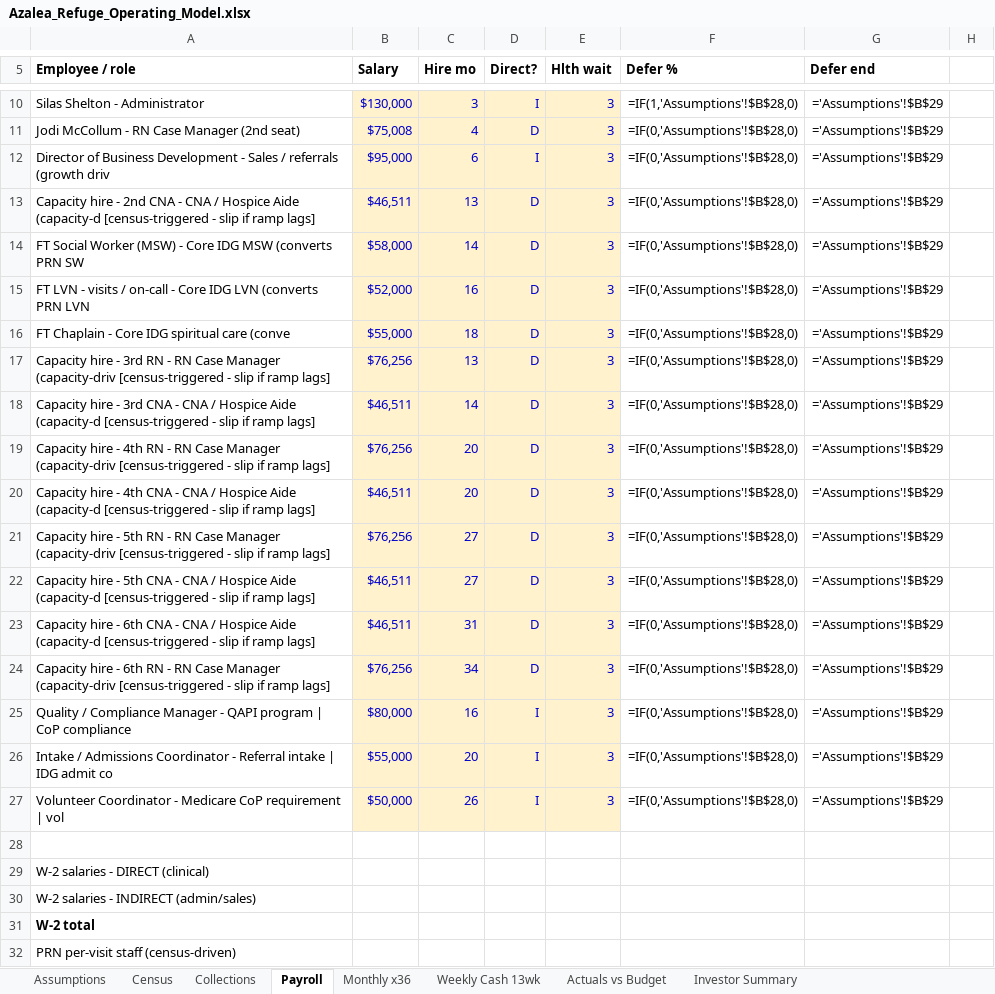
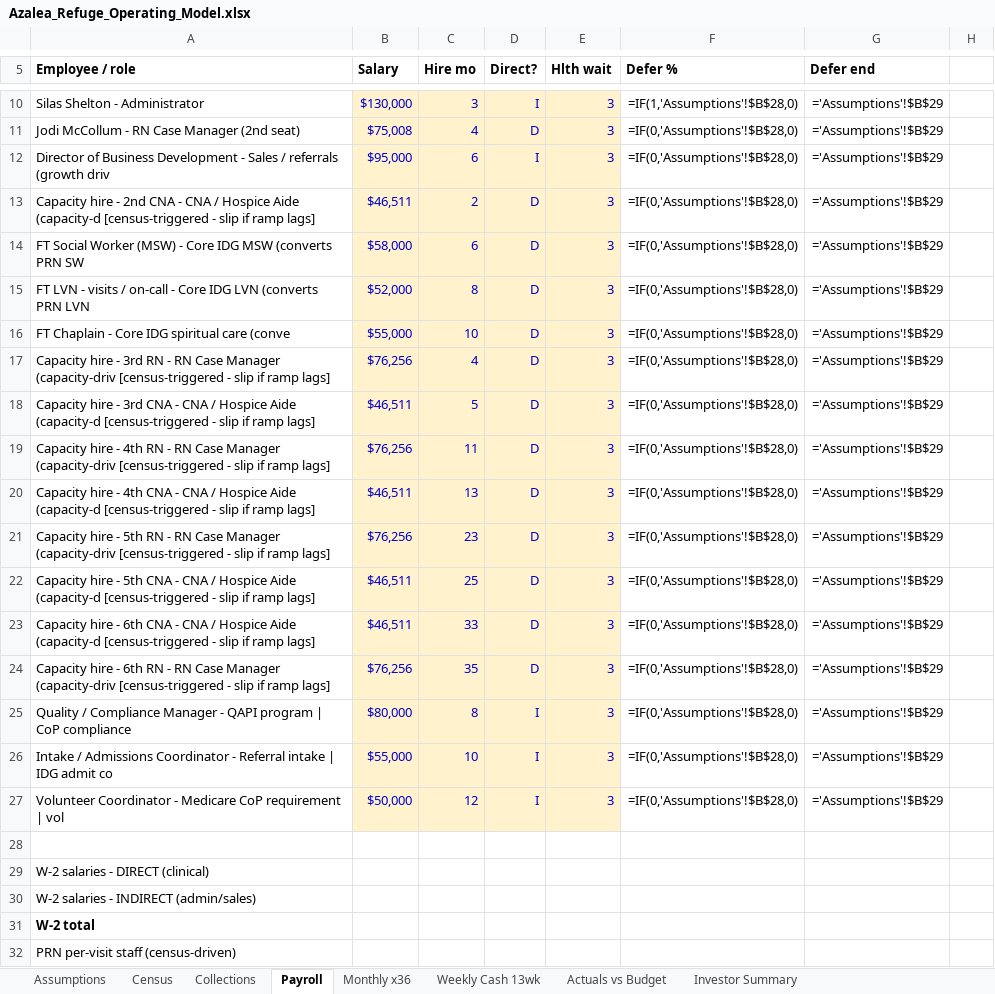
Before and after one commit to geoffschackmann1/genai-launchpad, an Excel workbook: financial_models/output/Azalea_Refuge_Operating_Model.xlsx, sheet Payroll, drawn as a sheet; only a part is shown, gaps mark what is left out; values as stored, in another font and other column widths than the file's, no borders; formulas without a stored value are shown as written; the diff names each change by its address in the sheet, - before the commit and + after, or states it on an @@ line.

```diff
--- a/financial_models/output/Azalea_Refuge_Operating_Model.xlsx (sheet Payroll)
+++ b/financial_models/output/Azalea_Refuge_Operating_Model.xlsx (sheet Payroll)
-C13 (Hire mo): 13
+C13 (Hire mo): 2
-C14 (Hire mo): 14
+C14 (Hire mo): 6
-C15 (Hire mo): 16
+C15 (Hire mo): 8
-C16 (Hire mo): 18
+C16 (Hire mo): 10
-C17 (Hire mo): 13
+C17 (Hire mo): 4
-C18 (Hire mo): 14
+C18 (Hire mo): 5
-C19 (Hire mo): 20
+C19 (Hire mo): 11
-C20 (Hire mo): 20
+C20 (Hire mo): 13
-C21 (Hire mo): 27
+C21 (Hire mo): 23
-C22 (Hire mo): 27
+C22 (Hire mo): 25
-C23 (Hire mo): 31
+C23 (Hire mo): 33
-C24 (Hire mo): 34
+C24 (Hire mo): 35
-C25 (Hire mo): 16
+C25 (Hire mo): 8
-C26 (Hire mo): 20
+C26 (Hire mo): 10
-C27 (Hire mo): 26
+C27 (Hire mo): 12
```
Also changed, not shown: sheet Census, sheet Weekly Cash 13wk, sheet Assumptions, sba_application/09_financial_model/Azalea_Refuge_Operating_Model.xlsx, 4 other files.
